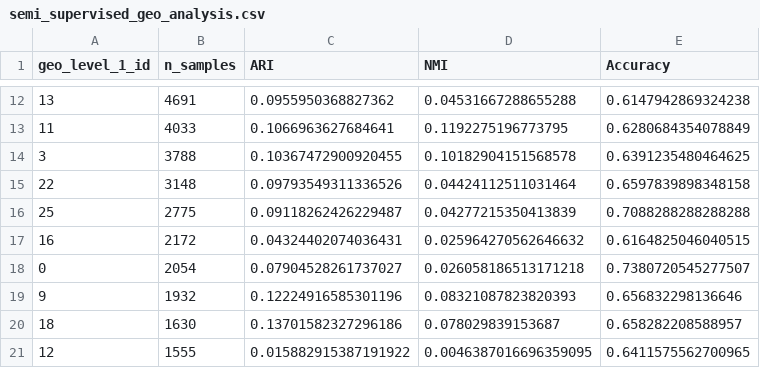
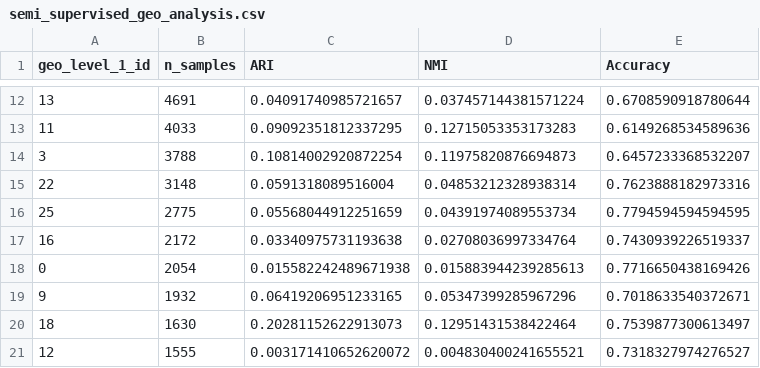
Before and after one commit to edwall201/Nepal-Earthquake-Damage-prediction, a CSV file: report/semi_supervised_geo_analysis.csv, drawn as a sheet; only a part is shown, gaps mark what is left out; the diff covers the shown part only.

```diff
--- a/report/semi_supervised_geo_analysis.csv
+++ b/report/semi_supervised_geo_analysis.csv
@@ -12,10 +12,10 @@ geo_level_1_id,n_samples,ARI,NMI,Accuracy
-13,4691,0.0955950368827362,0.04531667288655288,0.6147942869324238
-11,4033,0.1066963627684641,0.1192275196773795,0.6280684354078849
-3,3788,0.10367472900920455,0.10182904151568578,0.6391235480464625
-22,3148,0.09793549311336526,0.04424112511031464,0.6597839898348158
-25,2775,0.09118262426229487,0.04277215350413839,0.7088288288288288
-16,2172,0.04324402074036431,0.025964270562646632,0.6164825046040515
-0,2054,0.07904528261737027,0.026058186513171218,0.7380720545277507
-9,1932,0.12224916585301196,0.08321087823820393,0.656832298136646
-18,1630,0.13701582327296186,0.078029839153687,0.658282208588957
-12,1555,0.015882915387191922,0.0046387016696359095,0.6411575562700965
+13,4691,0.04091740985721657,0.037457144381571224,0.6708590918780644
+11,4033,0.09092351812337295,0.12715053353173283,0.6149268534589636
+3,3788,0.10814002920872254,0.11975820876694873,0.6457233368532207
+22,3148,0.0591318089516004,0.04853212328938314,0.7623888182973316
+25,2775,0.05568044912251659,0.04391974089553734,0.7794594594594595
+16,2172,0.03340975731193638,0.02708036997334764,0.7430939226519337
+0,2054,0.015582242489671938,0.015883944239285613,0.7716650438169426
+9,1932,0.06419206951233165,0.05347399285967296,0.7018633540372671
+18,1630,0.20281152622913073,0.12951431538422464,0.7539877300613497
+12,1555,0.003171410652620072,0.004830400241655521,0.7318327974276527
```
Also changed, not shown: 63 edited cells elsewhere in this file, 4 other files.
